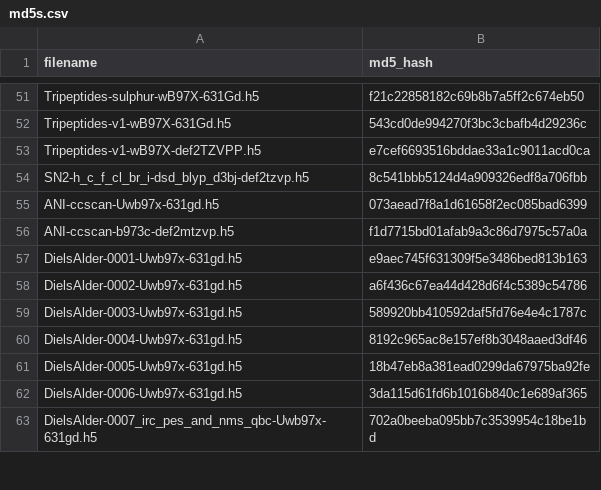
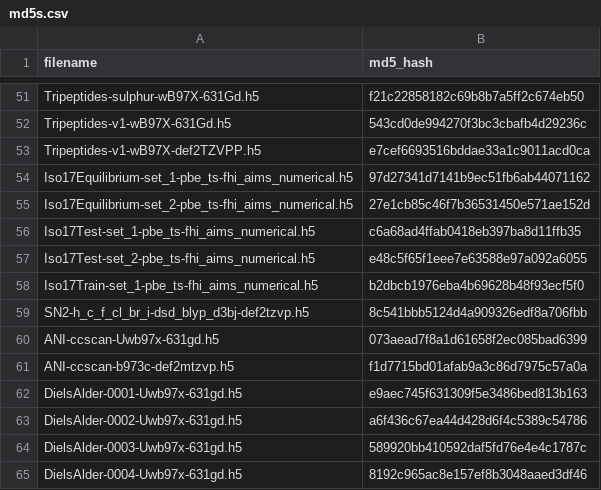
Before and after one commit to aiqm/torchani, a CSV file: torchani/datasets/md5s.csv, drawn as a sheet; only a part is shown, gaps mark what is left out; the shorter side is filled out with more unchanged rows.

Commit message:
Add Iso17 Data (#221)
* Simplify input to functions

* fix flake8

* fix bug

* fix bug

* Partial fixes for bugs

* fix wrapper

* Fix bugs

* Make static method into function

* move cutoffs and neighbors outside aev

* Organize imports

* Organize imports

* Fix imports in tests

* Fix imports

* Organize imports in tools

* Remove coding directives (unneeded in py3)

* Simplify repulsion example

* Remove repulsion from api, use potentials instead

* Cleanup builtin datasets code

* Fix test

* Cleanup builtin datasets

* Fix typo between 1x and 2x

* Fix import

* Fix formatting

* Add option to automatically update files inside repo

* Improve cli utility

* fix bug with update

* Add CLI utility to pack datasets into a format that ani understands

* Add possibility of modifying main part name for files

* Add data of ISO17 dataset

* remove unused file

* Add DSD-BLYP-D3(BJ)/def2-TZVP GSAES for the SN2 dataset

* Revert

```diff
--- a/torchani/datasets/md5s.csv
+++ b/torchani/datasets/md5s.csv
@@ -53,2 +53,7 @@ Tripeptides-v1-wB97X-631Gd.h5,543cd0de994270f3bc3cbafb4d29236c
 Tripeptides-v1-wB97X-def2TZVPP.h5,e7cef6693516bddae33a1c9011acd0ca
+Iso17Equilibrium-set_1-pbe_ts-fhi_aims_numerical.h5,97d27341d7141b9ec51fb6ab44071162
+Iso17Equilibrium-set_2-pbe_ts-fhi_aims_numerical.h5,27e1cb85c46f7b36531450e571ae152d
+Iso17Test-set_1-pbe_ts-fhi_aims_numerical.h5,c6a68ad4ffab0418eb397ba8d11ffb35
+Iso17Test-set_2-pbe_ts-fhi_aims_numerical.h5,e48c5f65f1eee7e63588e97a092a6055
+Iso17Train-set_1-pbe_ts-fhi_aims_numerical.h5,b2dbcb1976eba4b69628b48f93ecf5f0
 SN2-h_c_f_cl_br_i-dsd_blyp_d3bj-def2tzvp.h5,8c541bbb5124d4a909326edf8a706fbb
```
Also changed, not shown: 3 other files.
